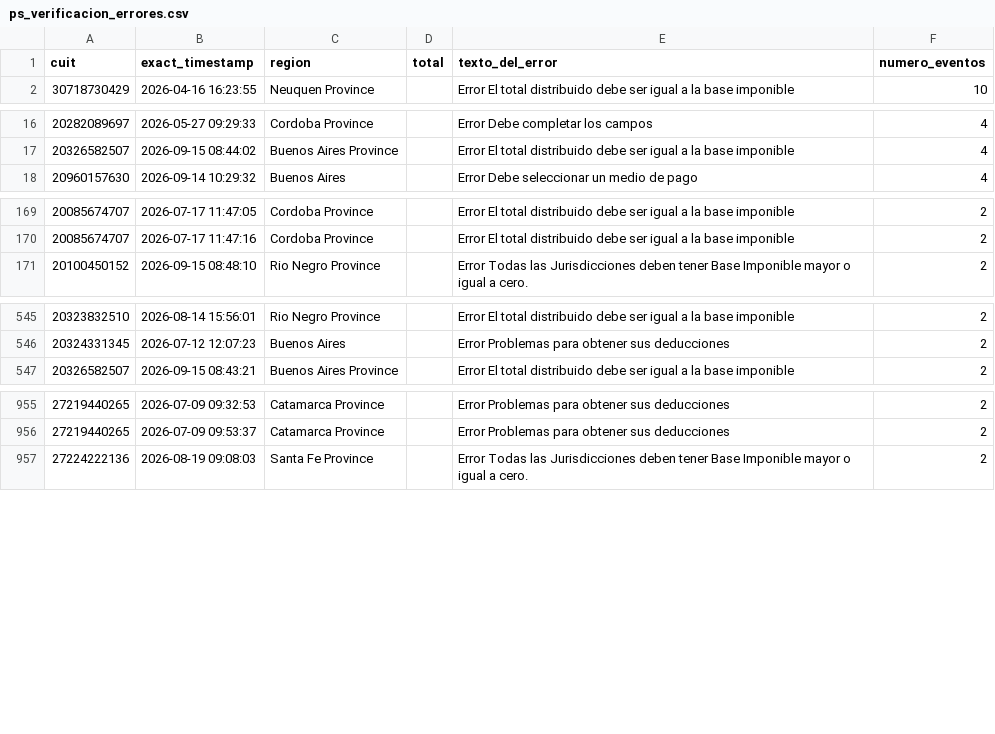
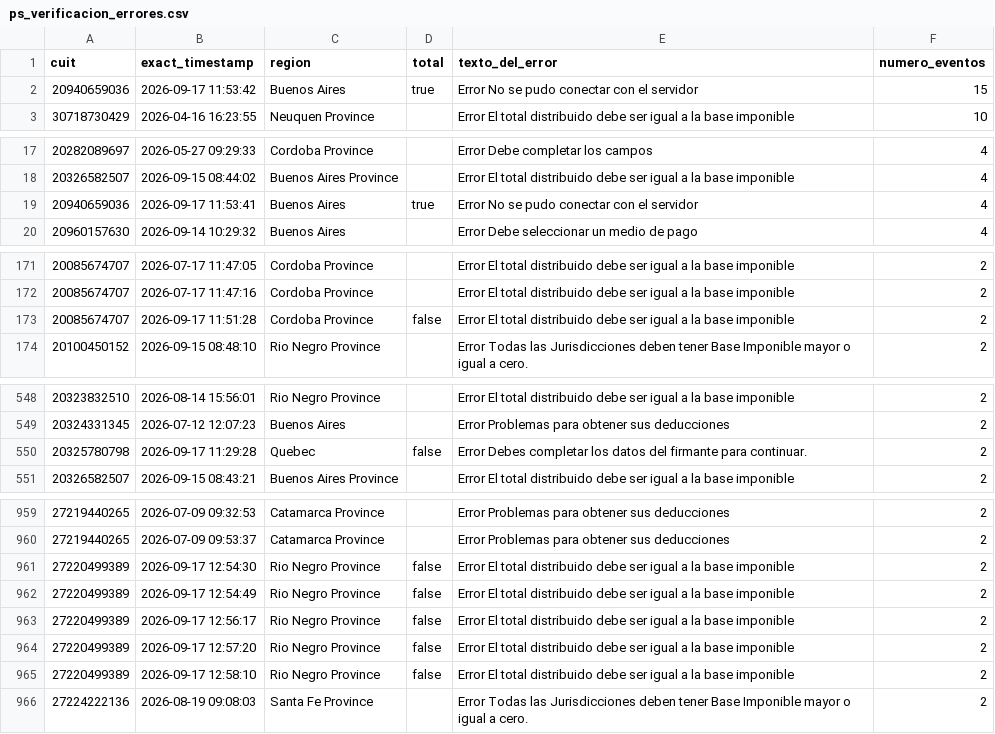
Before and after one commit to framirez-comarb/ps-verificacion-comarb, a CSV file: ps_verificacion_errores.csv, drawn as a sheet; only a part is shown, gaps mark what is left out; the diff covers the shown part only; the diff names each change by its address in the sheet, - before the commit and + after, or states it on an @@ line.

```diff
--- a/ps_verificacion_errores.csv
+++ b/ps_verificacion_errores.csv
+row 2: 20940659036 | 2026-09-17 11:53:42 | Buenos Aires | true | Error No se pudo conectar con el servidor | 15
+row 19: 20940659036 | 2026-09-17 11:53:41 | Buenos Aires | true | Error No se pudo conectar con el servidor | 4
+row 173: 20085674707 | 2026-09-17 11:51:28 | Cordoba Province | false | Error El total distribuido debe ser igual a la base imponible | 2
+row 550: 20325780798 | 2026-09-17 11:29:28 | Quebec | false | Error Debes completar los datos del firmante para continuar. | 2
+row 961: 27220499389 | 2026-09-17 12:54:30 | Rio Negro Province | false | Error El total distribuido debe ser igual a la base imponible | 2
+row 962: 27220499389 | 2026-09-17 12:54:49 | Rio Negro Province | false | Error El total distribuido debe ser igual a la base imponible | 2
+row 963: 27220499389 | 2026-09-17 12:56:17 | Rio Negro Province | false | Error El total distribuido debe ser igual a la base imponible | 2
+row 964: 27220499389 | 2026-09-17 12:57:20 | Rio Negro Province | false | Error El total distribuido debe ser igual a la base imponible | 2
+row 965: 27220499389 | 2026-09-17 12:58:10 | Rio Negro Province | false | Error El total distribuido debe ser igual a la base imponible | 2
```
Also changed, not shown: 4 added rows elsewhere in this file, 4 other files.
